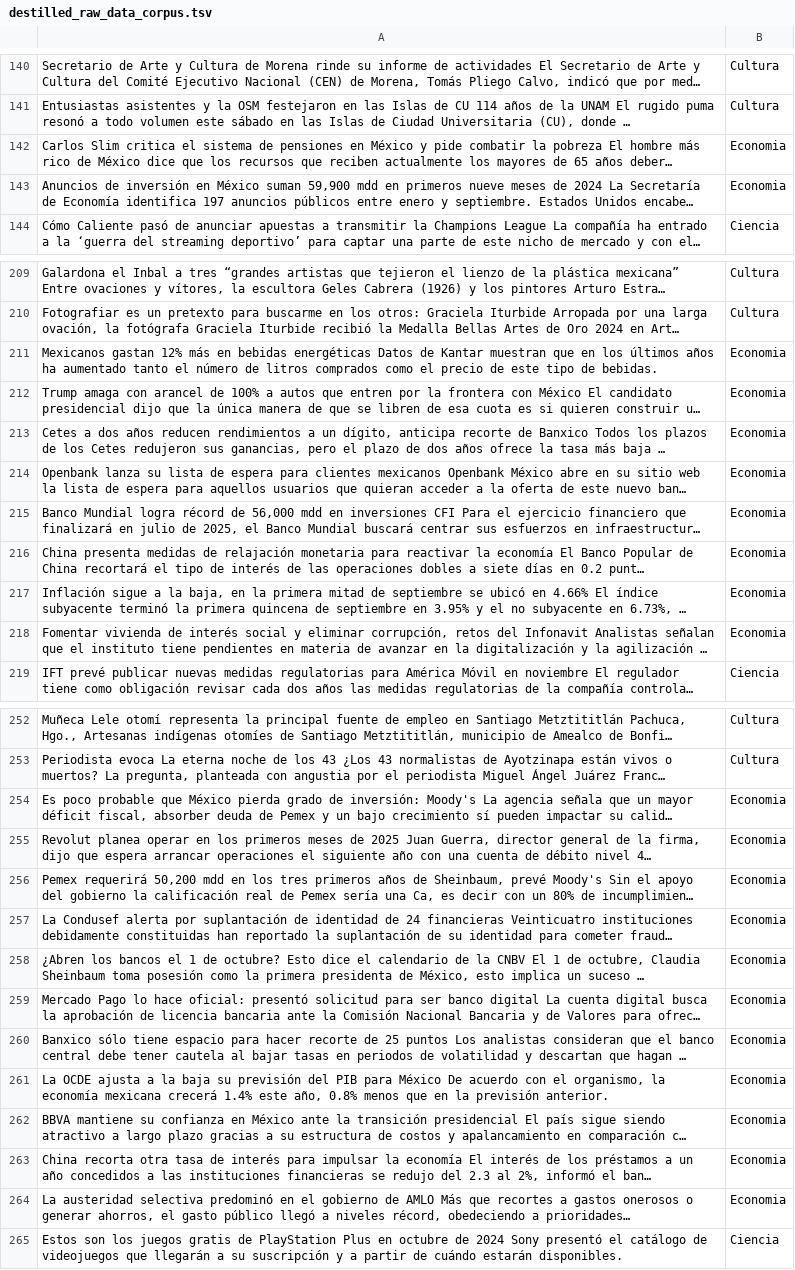
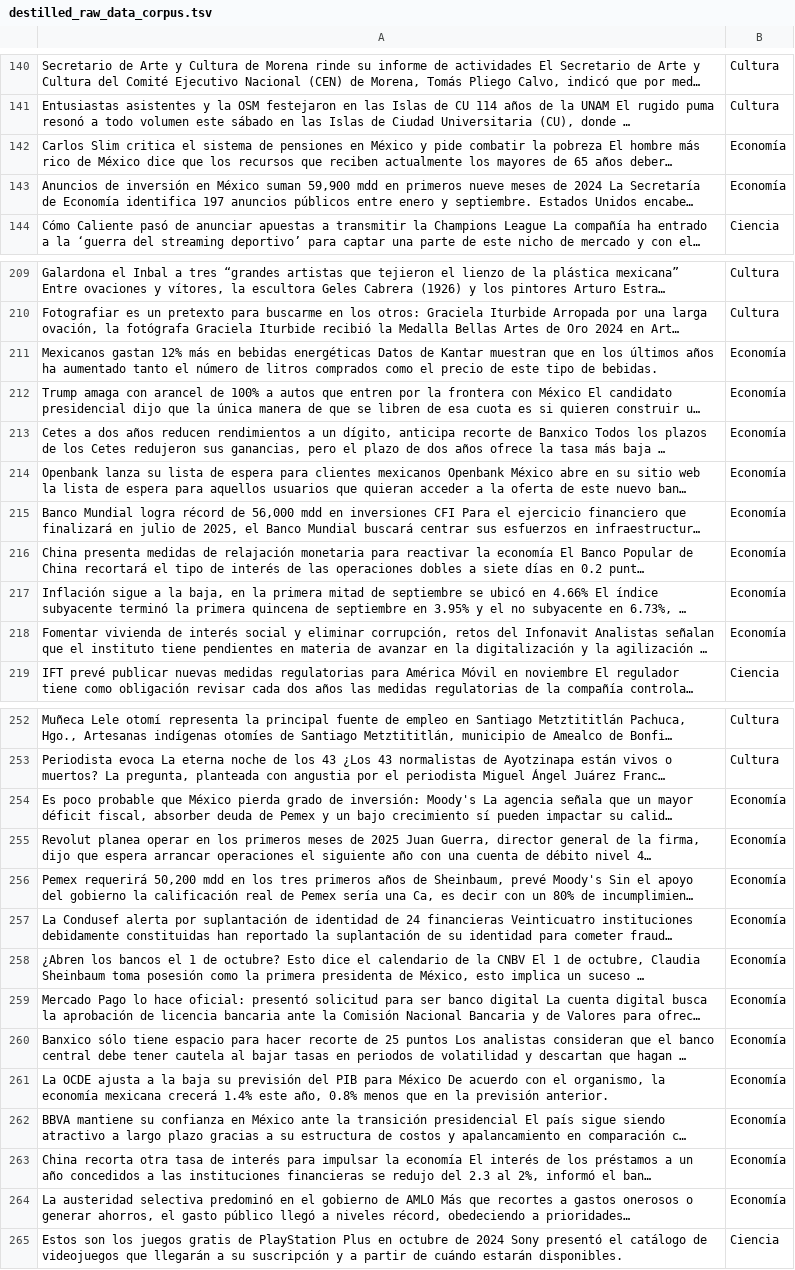
Before and after one commit to vvampp/PLN-ESCOMCoursePractices, a TSV file: Practica05/destilled_raw_data_corpus.tsv, drawn as a sheet; only a part is shown, gaps mark what is left out; long unchanged cells end in …; the diff covers the shown part only; the diff names each change by its address in the sheet, - before the commit and + after, or states it on an @@ line.

```diff
--- a/Practica05/destilled_raw_data_corpus.tsv
+++ b/Practica05/destilled_raw_data_corpus.tsv
-B142:B143: Economia
+B142:B143: Economía
-B211:B218: Economia
+B211:B218: Economía
-B254:B264: Economia
+B254:B264: Economía
```
Also changed, not shown: 67 edited cells elsewhere in this file, 6 other files.
